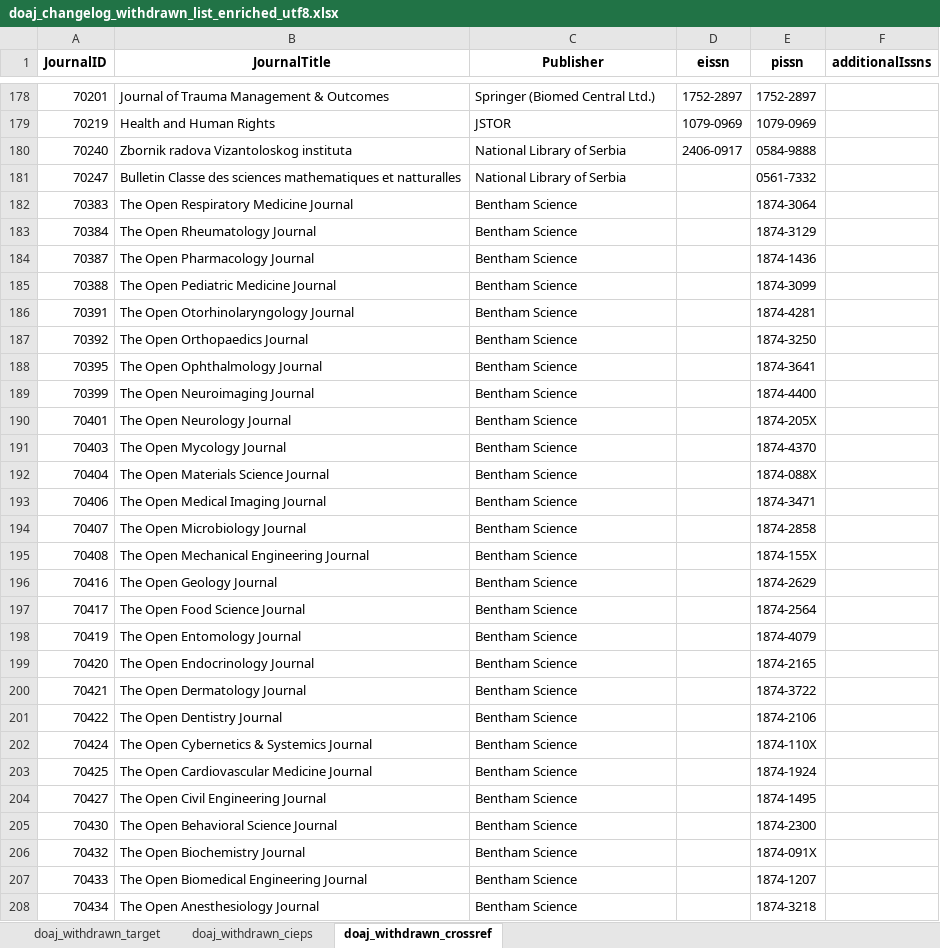
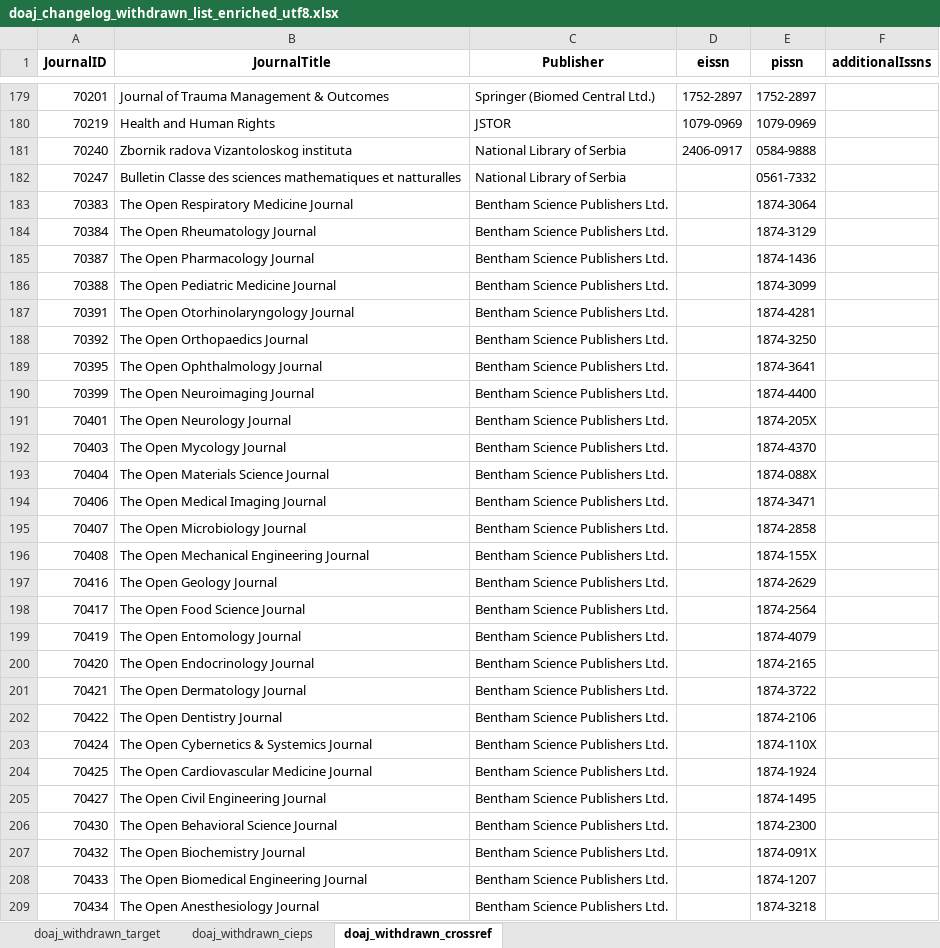
Before and after one commit to slub/doaj-changelog, an Excel workbook: data/doaj_changelog_withdrawn_list_enriched_utf8.xlsx, sheet doaj_withdrawn_crossref, drawn as a sheet; only a part is shown, gaps mark what is left out; values as stored, in another font and other column widths than the file's, no borders; addresses are those after the commit; the diff covers the shown part only; the diff names each change by its address in the sheet, - before the commit and + after, or states it on an @@ line.

```diff
--- a/data/doaj_changelog_withdrawn_list_enriched_utf8.xlsx (sheet doaj_withdrawn_crossref)
+++ b/data/doaj_changelog_withdrawn_list_enriched_utf8.xlsx (sheet doaj_withdrawn_crossref)
-C183:C209 (Publisher): Bentham Science
+C183:C209 (Publisher): Bentham Science Publishers Ltd.
```
Also changed, not shown: 124 added rows and 146 edited cells elsewhere in this sheet, sheet doaj_withdrawn_target, sheet doaj_withdrawn_cieps, 14 other files.
